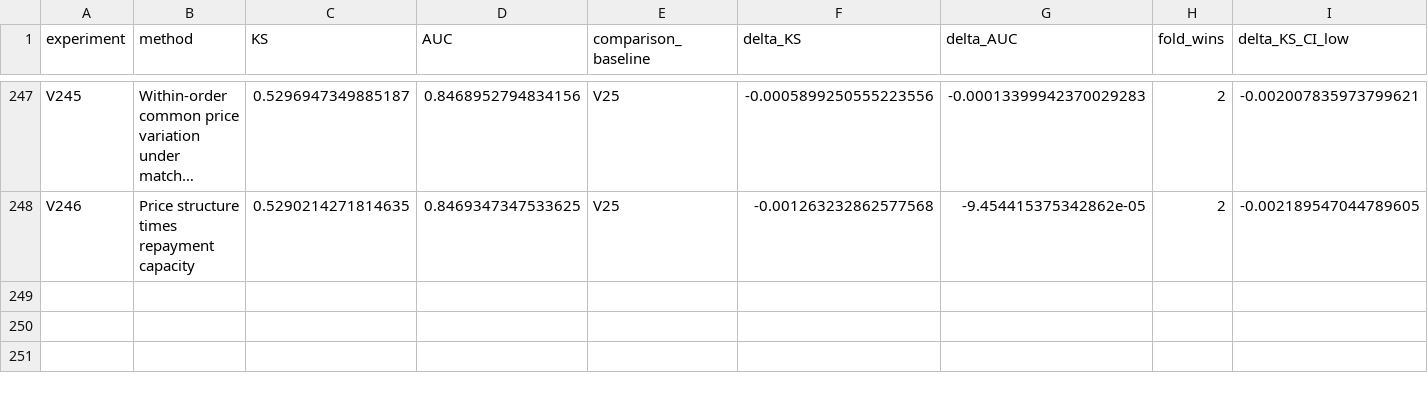
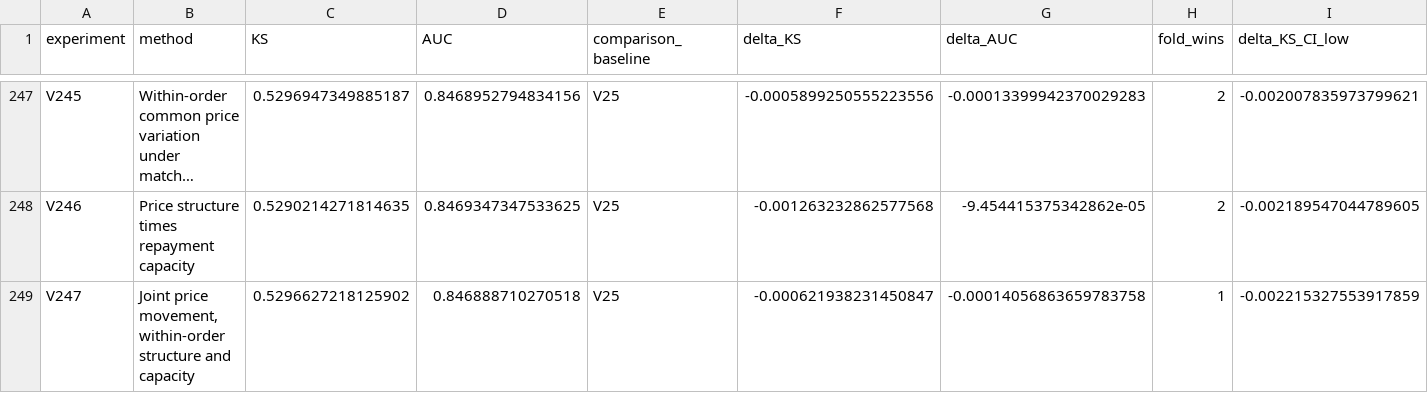
Before and after one commit to TaqiyudinMiftah/Logika, a CSV file: insight/adit/v25_research/EXPERIMENTS.csv, drawn as a sheet; only a part is shown, gaps mark what is left out; long unchanged cells end in …; rows hold the shown columns only; the diff names each change by its address in the sheet, - before the commit and + after, or states it on an @@ line.

Commit message:
Record V247 and held-out error analysis against V25
Pooled KS0.5296627218, AUC0.8468887103; deltaKS-0.0006219382 against fixed V25. Preserve negative results, five-fold checks, paired uncertainty, formula, source and separately hashed submission. Keep V25 as public incumbent; no hidden-test score is claimed.

Check shared main before and after preparation; publish only the adit research namespace.

```diff
--- a/insight/adit/v25_research/EXPERIMENTS.csv
+++ b/insight/adit/v25_research/EXPERIMENTS.csv
+row 249: V247 | Joint price movement, within-order structure and capacity | 0.5296627218125902 | 0.846888710270518 | V25 | -0.000621938231450847 | -0.00014056863659783758 | 1 | -0.002215327553917859
```
Also changed, not shown: insight/adit/v25_research/v7/data_fe/reports/BATCH_RESULTS.csv, insight/adit/v25_research/v7/modeling/reports/MODELING_EXPERIMENTS.csv, 29 other files.
